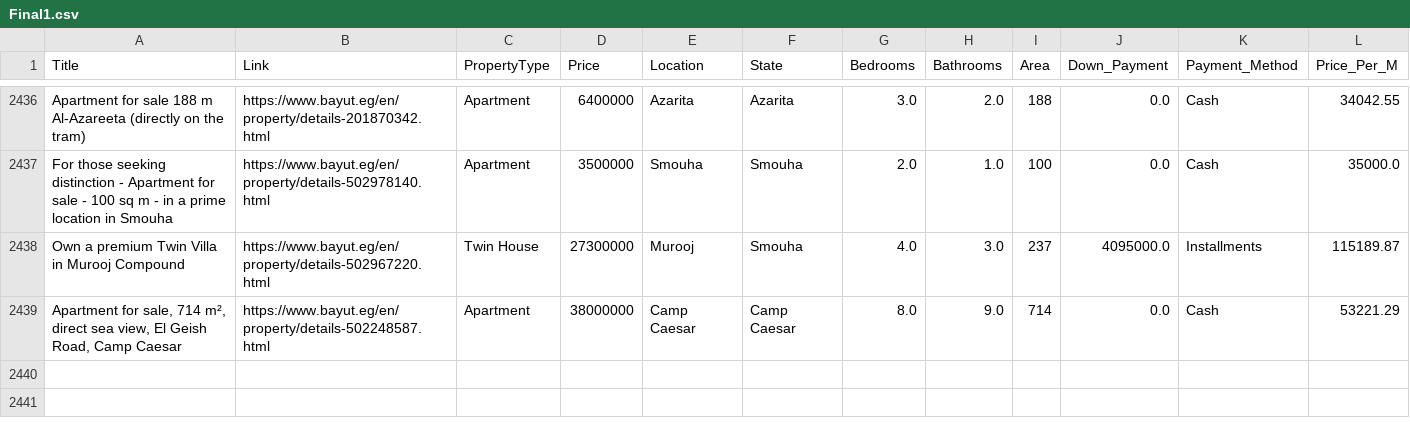
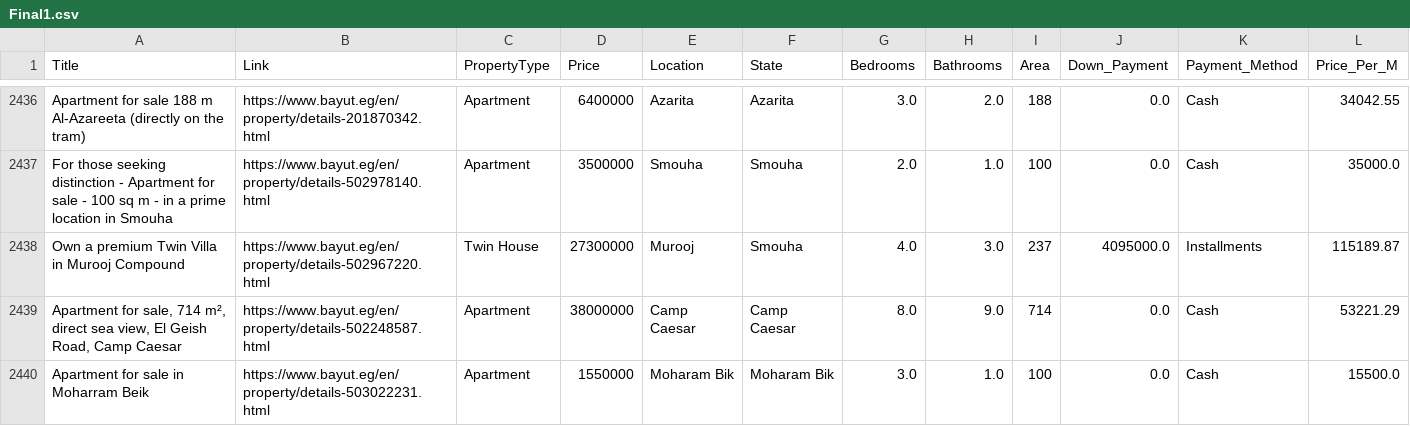
Before and after one commit to Sify47/Real-Estate, a CSV file: Final1.csv, drawn as a sheet; only a part is shown, gaps mark what is left out; the diff names each change by its address in the sheet, - before the commit and + after, or states it on an @@ line.

```diff
--- a/Final1.csv
+++ b/Final1.csv
+row 2440: Apartment for sale in Moharram Beik | https://www.bayut.eg/en/property/details-503022231.html | Apartment | 1550000 | Moharam Bik | Moharam Bik | 3.0 | 1.0 | 100 | 0.0 | Cash | 15500.0
```
